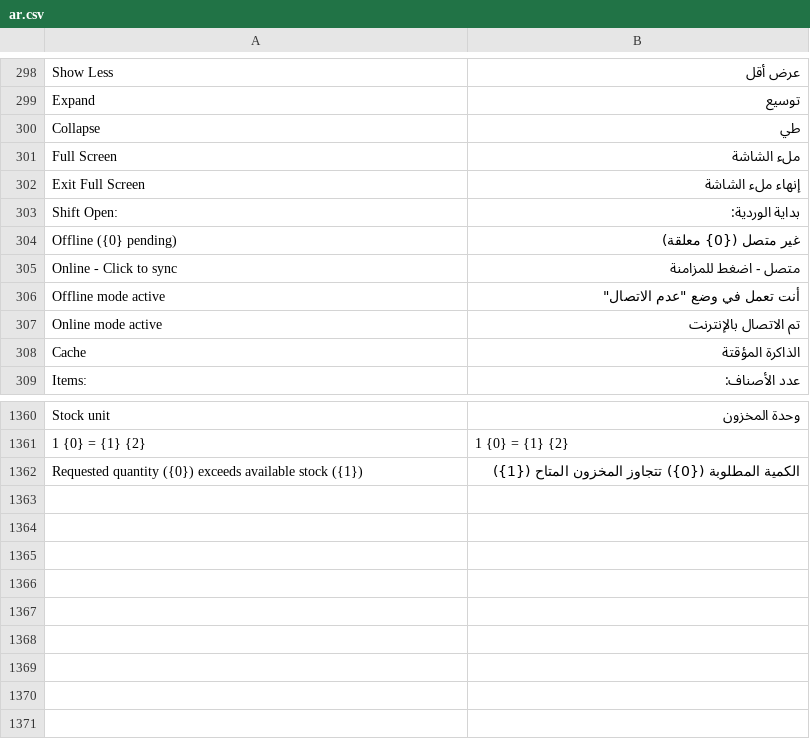
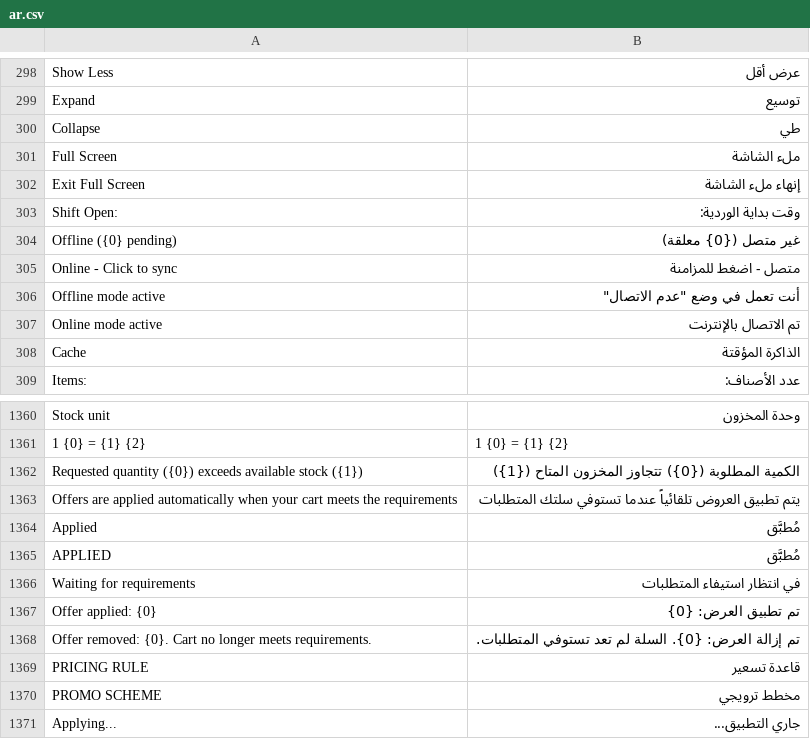
Before and after one commit to bboa3/pos_next, a CSV file: pos_next/translations/ar.csv, drawn as a sheet; only a part is shown, gaps mark what is left out.

Commit message:
feat: Enhance offer management with automatic application and improved notifications

```diff
--- a/pos_next/translations/ar.csv
+++ b/pos_next/translations/ar.csv
@@ -302,3 +302,3 @@
 "Exit Full Screen","إنهاء ملء الشاشة",""
-"Shift Open:","بداية الوردية:",""
+"Shift Open:","وقت بداية الوردية:",""
 "Offline ({0} pending)","غير متصل ({0} معلقة)",""
@@ -1362 +1362,10 @@
 "Requested quantity ({0}) exceeds available stock ({1})","الكمية المطلوبة ({0}) تتجاوز المخزون المتاح ({1})",""
+"Offers are applied automatically when your cart meets the requirements","يتم تطبيق العروض تلقائياً عندما تستوفي سلتك المتطلبات",""
+"Applied","مُطبَّق",""
+"APPLIED","مُطبَّق",""
+"Waiting for requirements","في انتظار استيفاء المتطلبات",""
+"Offer applied: {0}","تم تطبيق العرض: {0}",""
+"Offer removed: {0}. Cart no longer meets requirements.","تم إزالة العرض: {0}. السلة لم تعد تستوفي المتطلبات.",""
+"PRICING RULE","قاعدة تسعير",""
+"PROMO SCHEME","مخطط ترويجي",""
+"Applying...","جاري التطبيق...",""
```
Also changed, not shown: 2 other files.
